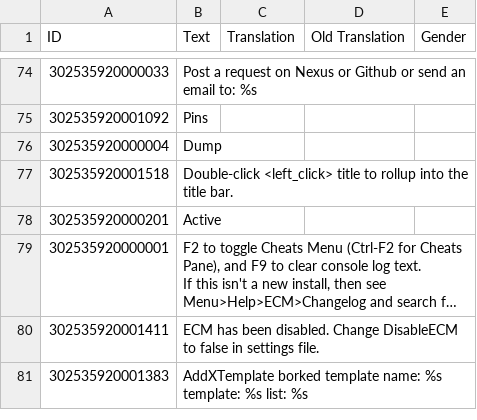
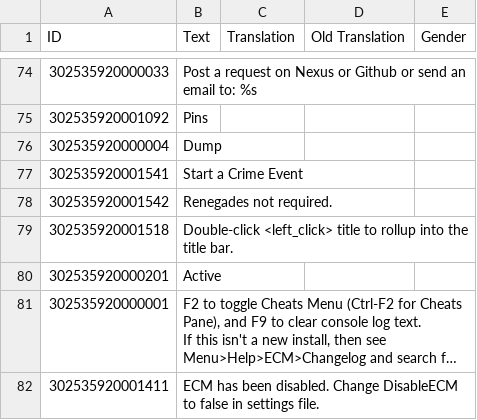
Before and after one commit to ChoGGi/SurvivingMars_CheatMods, a CSV file: ChoGGi's Library/Locales/English.csv, drawn as a sheet; only a part is shown, gaps mark what is left out; the shorter side is filled out with more unchanged rows; long unchanged cells end in …; the diff names each change by its address in the sheet, - before the commit and + after, or states it on an @@ line.

Commit message:
Expanded Cheat Menu:
### Added:
- Any Dome:CrimeEvents_ functions to a list in the cheats section of the selection panel.

ExpandedCheatMenu@choggi.org

```diff
--- a/ChoGGi's Library/Locales/English.csv
+++ b/ChoGGi's Library/Locales/English.csv
+row 77: 302535920001541 | Start a Crime Event
+row 78: 302535920001542 | Renegades not required.
```
Also changed, not shown: 1 other file.
